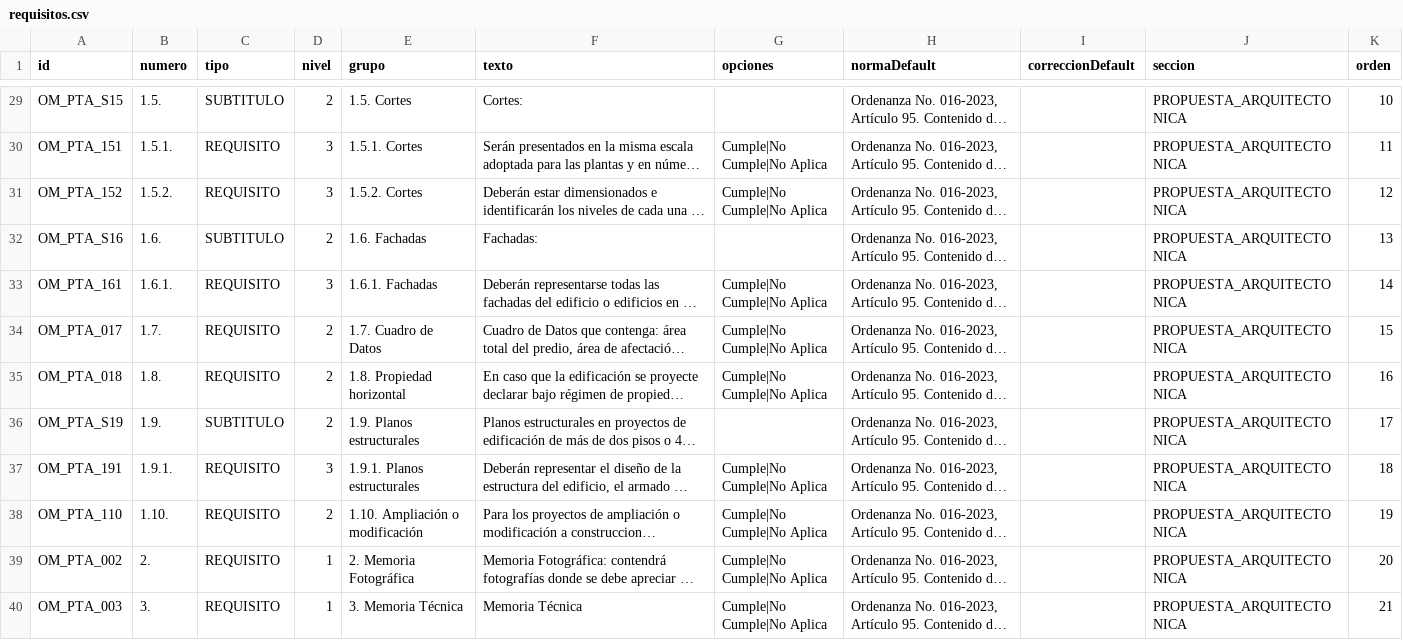
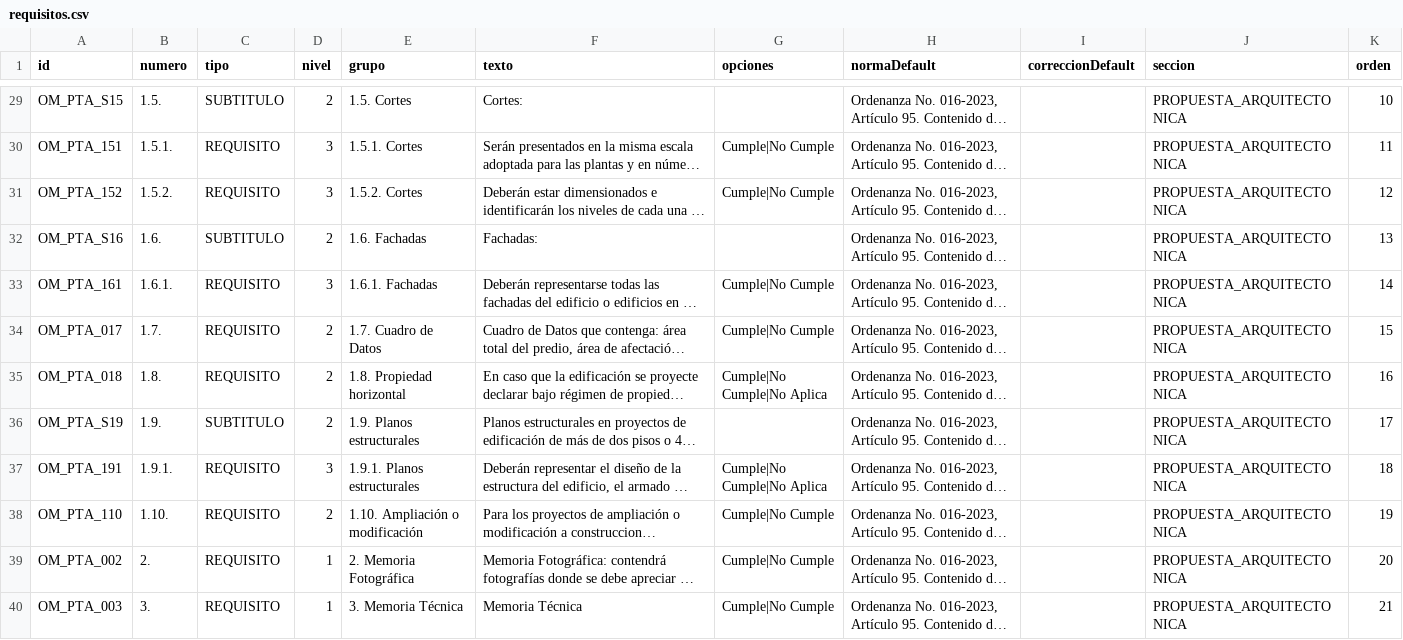
Before and after one commit to scarlettenietopaez-blip/PRUEBAS, a CSV file: data/requisitos.csv, drawn as a sheet; only a part is shown, gaps mark what is left out; long unchanged cells end in …; the diff covers the shown part only; the diff names each change by its address in the sheet, - before the commit and + after, or states it on an @@ line.

```diff
--- a/data/requisitos.csv
+++ b/data/requisitos.csv
-G30:G31 (opciones): Cumple|No Cumple|No Aplica
+G30:G31 (opciones): Cumple|No Cumple
-G33:G34 (opciones): Cumple|No Cumple|No Aplica
+G33:G34 (opciones): Cumple|No Cumple
-G38:G40 (opciones): Cumple|No Cumple|No Aplica
+G38:G40 (opciones): Cumple|No Cumple
```
Also changed, not shown: 24 edited cells elsewhere in this file, data/requisitos_anteproyecto_edificacion.csv.
